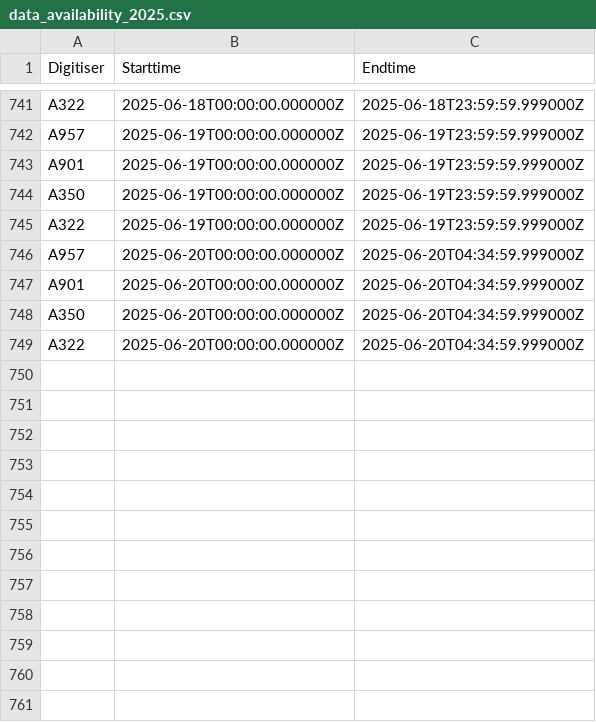
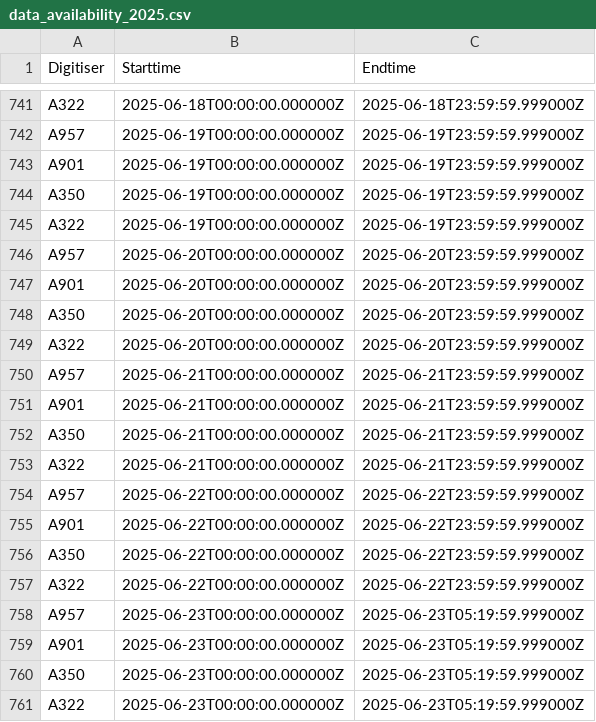
Before and after one commit to nlanget/Aaknes-borehole, a CSV file: data/availability/data_availability_2025.csv, drawn as a sheet; only a part is shown, gaps mark what is left out.

Commit message:
Updated data files

```diff
--- a/data/availability/data_availability_2025.csv
+++ b/data/availability/data_availability_2025.csv
@@ -745,5 +745,17 @@ A350	2025-06-19T00:00:00.000000Z	2025-06-19T23:59:59.999000Z
 A322	2025-06-19T00:00:00.000000Z	2025-06-19T23:59:59.999000Z
-A957	2025-06-20T00:00:00.000000Z	2025-06-20T04:34:59.999000Z
-A901	2025-06-20T00:00:00.000000Z	2025-06-20T04:34:59.999000Z
-A350	2025-06-20T00:00:00.000000Z	2025-06-20T04:34:59.999000Z
-A322	2025-06-20T00:00:00.000000Z	2025-06-20T04:34:59.999000Z
+A957	2025-06-20T00:00:00.000000Z	2025-06-20T23:59:59.999000Z
+A901	2025-06-20T00:00:00.000000Z	2025-06-20T23:59:59.999000Z
+A350	2025-06-20T00:00:00.000000Z	2025-06-20T23:59:59.999000Z
+A322	2025-06-20T00:00:00.000000Z	2025-06-20T23:59:59.999000Z
+A957	2025-06-21T00:00:00.000000Z	2025-06-21T23:59:59.999000Z
+A901	2025-06-21T00:00:00.000000Z	2025-06-21T23:59:59.999000Z
+A350	2025-06-21T00:00:00.000000Z	2025-06-21T23:59:59.999000Z
+A322	2025-06-21T00:00:00.000000Z	2025-06-21T23:59:59.999000Z
+A957	2025-06-22T00:00:00.000000Z	2025-06-22T23:59:59.999000Z
+A901	2025-06-22T00:00:00.000000Z	2025-06-22T23:59:59.999000Z
+A350	2025-06-22T00:00:00.000000Z	2025-06-22T23:59:59.999000Z
+A322	2025-06-22T00:00:00.000000Z	2025-06-22T23:59:59.999000Z
+A957	2025-06-23T00:00:00.000000Z	2025-06-23T05:19:59.999000Z
+A901	2025-06-23T00:00:00.000000Z	2025-06-23T05:19:59.999000Z
+A350	2025-06-23T00:00:00.000000Z	2025-06-23T05:19:59.999000Z
+A322	2025-06-23T00:00:00.000000Z	2025-06-23T05:19:59.999000Z
```
Also changed, not shown: 2 other files.
